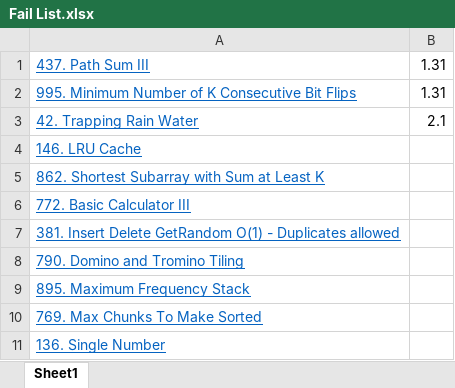
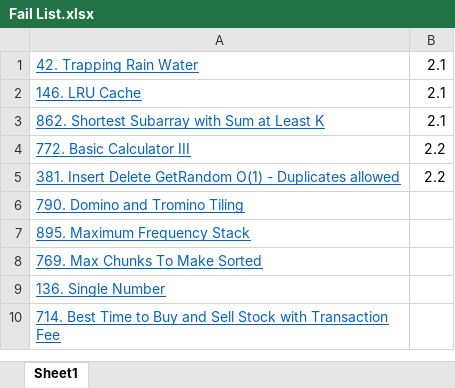
Before and after one commit to hundred-henry/My_LeetCode, an Excel workbook: Fail List.xlsx, sheet Sheet1, drawn as a sheet; only a part is shown; the shorter side is filled out with more unchanged rows; values as stored, in another font and other column widths than the file's, no borders; removed rows and columns are numbered as before the commit, all else as after; the diff names each change by its address in the sheet, - before the commit and + after, or states it on an @@ line.

```diff
--- a/Fail List.xlsx (sheet Sheet1)
+++ b/Fail List.xlsx (sheet Sheet1)
-row 1: 437. Path Sum III | 1.31
-row 2: 995. Minimum Number of K Consecutive Bit Flips | 1.31
-B2:B3: (empty)
+B2:B3: 2.1
-B4:B5: (empty)
+B4:B5: 2.2
```
Also changed, not shown: 5 other files.
